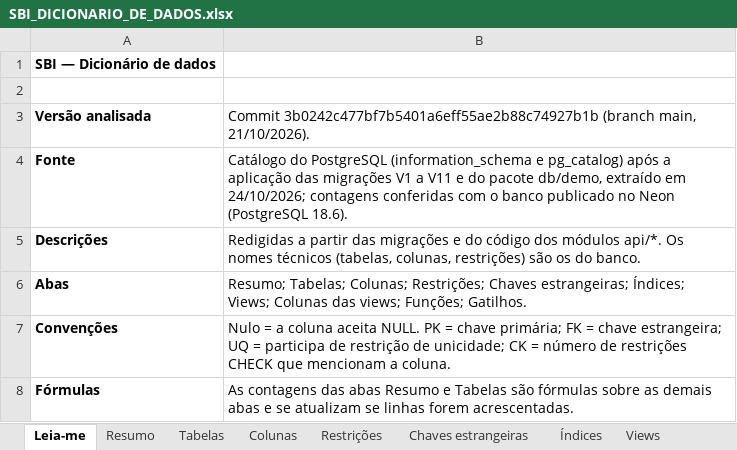
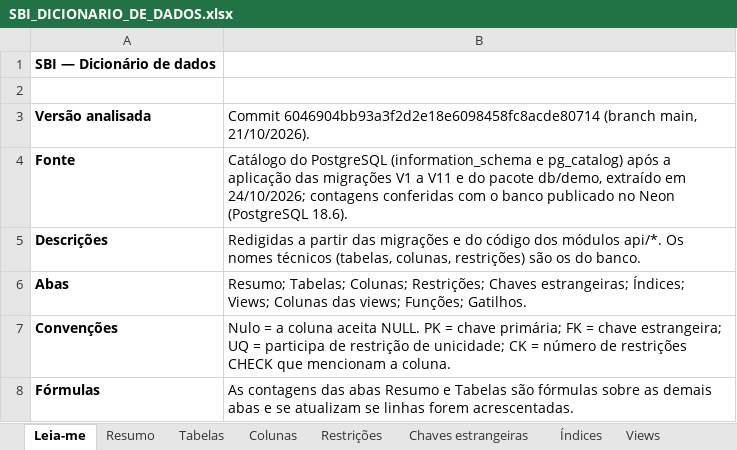
Before and after one commit to matheussiqueira-dev/SBI--Super-Business-Intelligence, an Excel workbook: docs/08-entregas/relatorio-academico-2026-10-24/SBI_DICIONARIO_DE_DADOS.xlsx, sheet Leia-me, drawn as a sheet; values as stored, in another font and other column widths than the file's, no borders; the diff names each change by its address in the sheet, - before the commit and + after, or states it on an @@ line.

Commit message:
docs(entregas): cite the current commit ids in the academic package
The main history was re-published, so every commit got a new id while keeping the
same tree. The report, the technical documentation, the checklist, the evidence
files, the diagram source, the reproduction scripts and the two spreadsheets now
cite the current ids, the CI evidence file is named after the current id, and the
deliveries index carries a table from the previous ids to the current ones.

The PDF export of the report still shows the previous ids: it has to be exported
again from the DOCX.

```diff
--- a/docs/08-entregas/relatorio-academico-2026-10-24/SBI_DICIONARIO_DE_DADOS.xlsx (sheet Leia-me)
+++ b/docs/08-entregas/relatorio-academico-2026-10-24/SBI_DICIONARIO_DE_DADOS.xlsx (sheet Leia-me)
-B3: Commit 3b0242c477bf7b5401a6eff55ae2b88c74927b1b (branch main,…
+B3: Commit 6046904bb93a3f2d2e18e6098458fc8acde80714 (branch main,…
```
Also changed, not shown: docs/08-entregas/relatorio-academico-2026-10-24/SBI_PLANO_DE_TESTES.xlsx, 17 other files.
